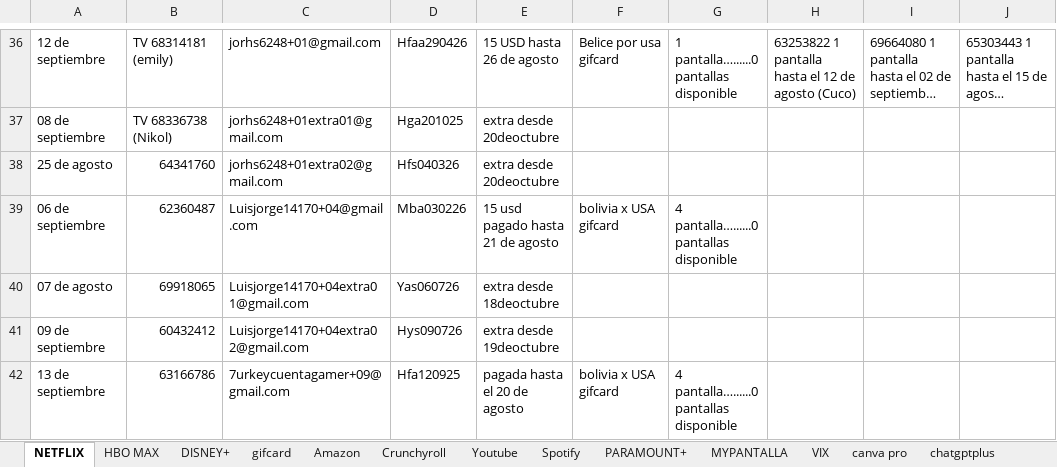
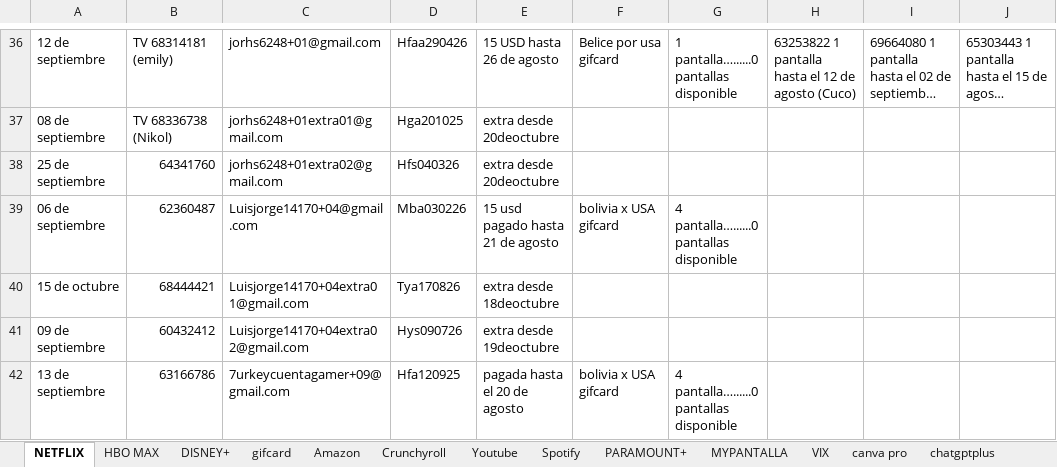
Before and after one commit to andresperea4215-beep/netflix-server, an Excel workbook: clientes.xlsx, sheet NETFLIX, drawn as a sheet; only a part is shown, gaps mark what is left out; long unchanged cells end in …; values as stored, in another font and other column widths than the file's, no cell formats; charts and pictures not drawn; the diff covers the shown part only; the diff names each change by its address in the sheet, - before the commit and + after, or states it on an @@ line.

```diff
--- a/clientes.xlsx (sheet NETFLIX)
+++ b/clientes.xlsx (sheet NETFLIX)
-A38: 25 de agosto
+A38: 25 de septiembre
-A40: 07 de agosto
+A40: 15 de octubre
-B40: 69918065
+B40: 68444421
-D40: Yas060726
+D40: Tya170826
```
Also changed, not shown: 48 edited cells elsewhere in this sheet, sheet Spotify, sheet Youtube, sheet HBO MAX, sheet Crunchyroll, sheet DISNEY+, sheet Amazon, cell formats, charts or pictures.
